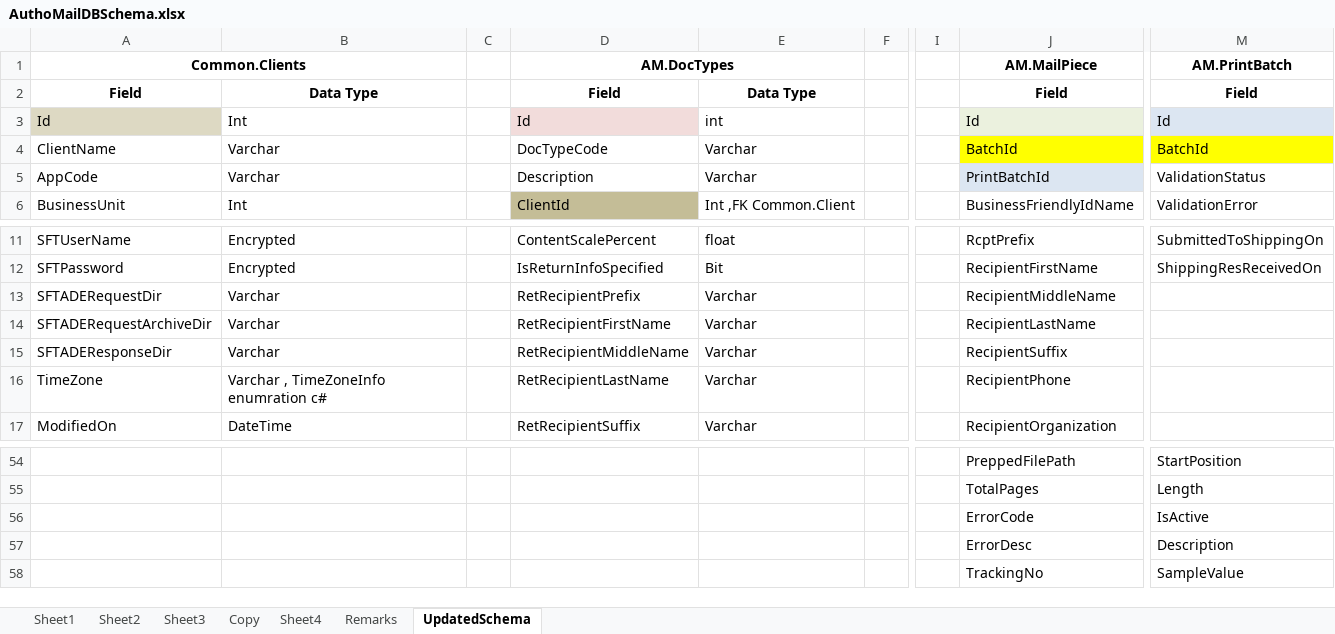
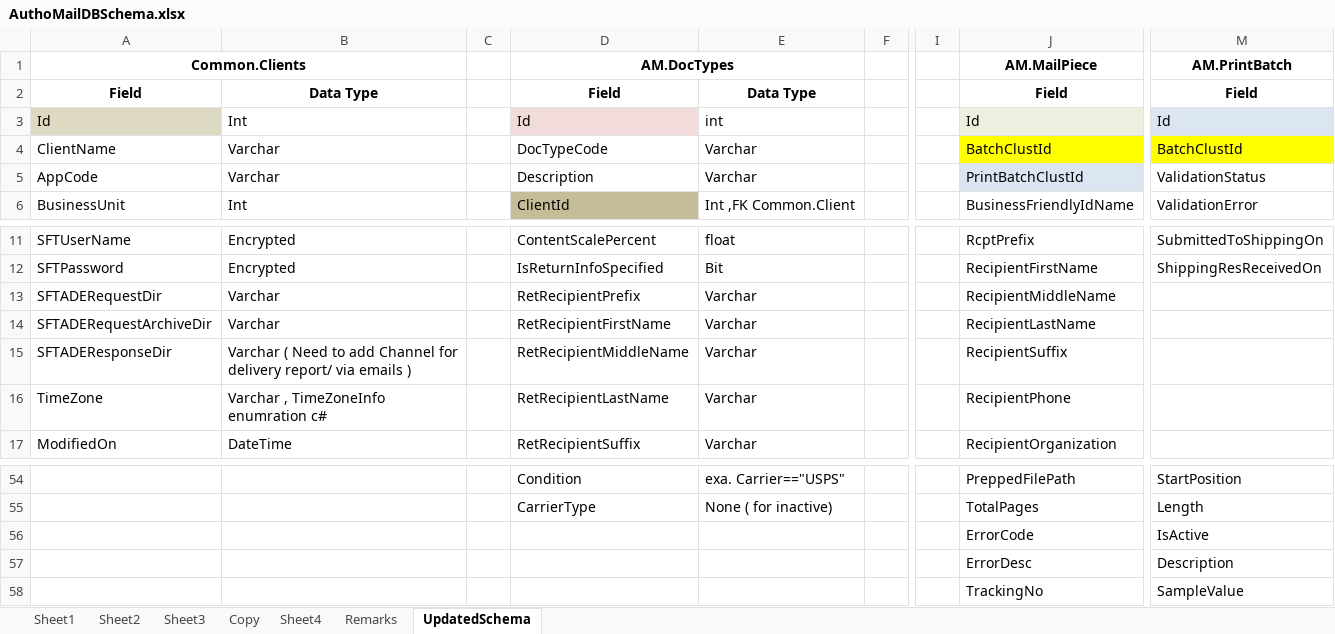
Before and after one commit to kaushikraj302000-glitch/AuthoMail-Cotality, an Excel workbook: docs/design/AuthoMailDBSchema.xlsx, sheet UpdatedSchema, drawn as a sheet; only a part is shown, gaps mark what is left out; values as stored, in another font and other column widths than the file's, no borders; the diff covers the shown part only; the diff names each change by its address in the sheet, - before the commit and + after, or states it on an @@ line.

Commit message:
Changes in tables of PnS.schema and changes in AuthoMailDbschema regarding PnS tables

```diff
--- a/docs/design/AuthoMailDBSchema.xlsx (sheet UpdatedSchema)
+++ b/docs/design/AuthoMailDBSchema.xlsx (sheet UpdatedSchema)
-J4 (AM.MailPiece): BatchId
+J4 (AM.MailPiece): BatchClustId
-M4 (AM.PrintBatch): BatchId
+M4 (AM.PrintBatch): BatchClustId
-J5 (AM.MailPiece): PrintBatchId
+J5 (AM.MailPiece): PrintBatchClustId
-B15: Varchar
+B15: Varchar ( Need to add Channel for delivery report/ via emails )
-D54 (AM.DocTypes): (empty)
+D54 (AM.DocTypes): Condition
-E54: (empty)
+E54: exa. Carrier=="USPS"
-D55 (AM.DocTypes): (empty)
+D55 (AM.DocTypes): CarrierType
-E55: (empty)
+E55: None ( for inactive)
```
Also changed, not shown: 1 added row, 1 removed row, 44 edited cells, cell formats and merged cells elsewhere in this sheet, 1 other file.
